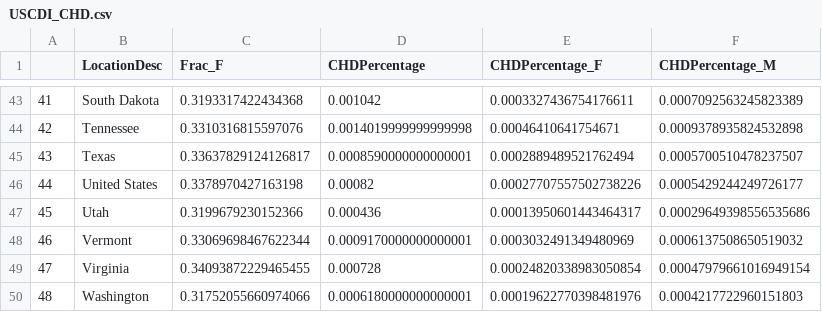
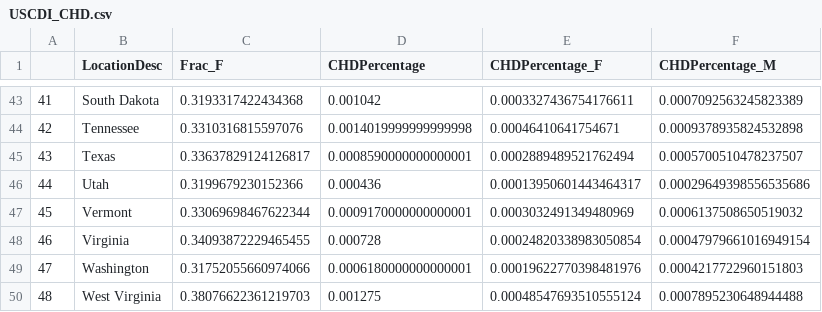
Before and after one commit to Nick-2003/cpsc368_knm_project, a CSV file: final_datasets_V1/cleaned/USCDI_CHD.csv, drawn as a sheet; only a part is shown, gaps mark what is left out; the shorter side is filled out with more unchanged rows; removed rows and columns are numbered as before the commit, all else as after; the diff names each change by its address in the sheet, - before the commit and + after, or states it on an @@ line.

```diff
--- a/final_datasets_V1/cleaned/USCDI_CHD.csv
+++ b/final_datasets_V1/cleaned/USCDI_CHD.csv
-row 46: 44 | United States | 0.3378970427163198 | 0.00082 | 0.00027707557502738226 | 0.0005429244249726177
@@ column A renumbered from row 46 down @@
```
Also changed, not shown: final_datasets_V1/cleaned/USCDI_cancer.csv, 3 other files.
